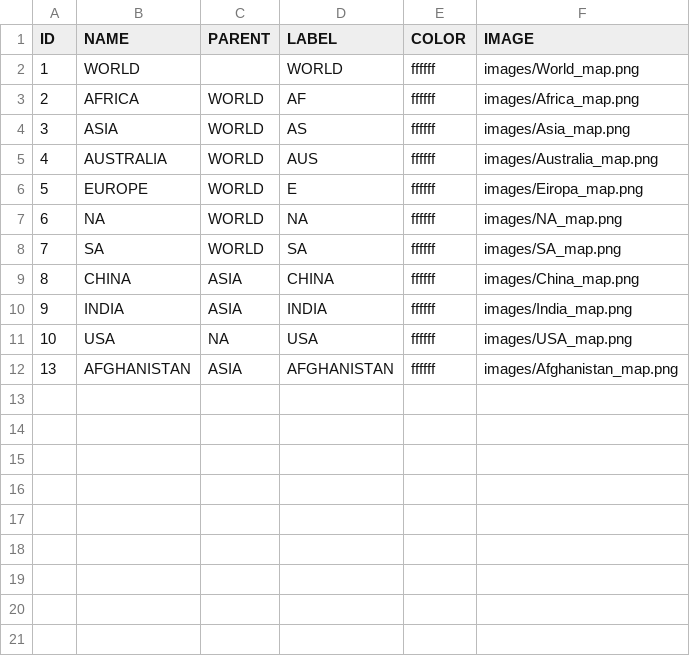
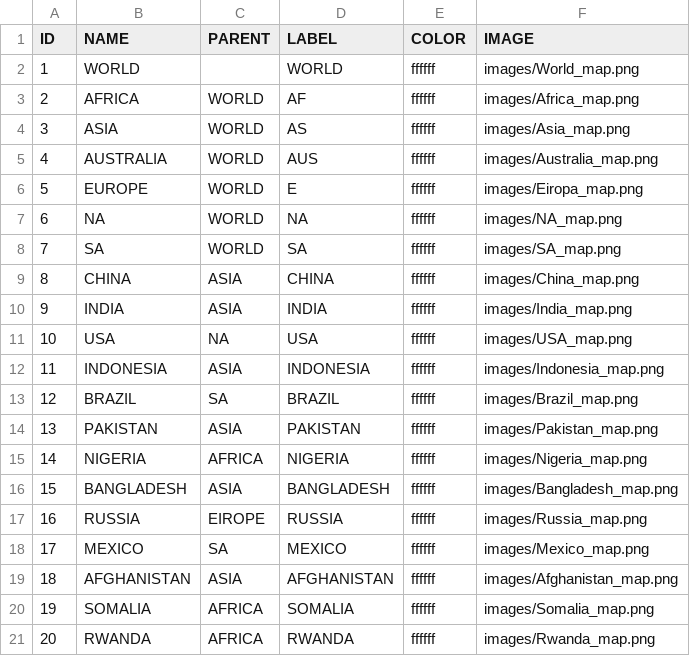
Before and after one commit to ligaliga1990/Karte2019, a CSV file: Pasaule/data/regions.csv, drawn as a sheet.

```diff
--- a/Pasaule/data/regions.csv
+++ b/Pasaule/data/regions.csv
@@ -11,2 +11,11 @@ ID,NAME,PARENT,LABEL,COLOR,IMAGE
 10,USA,NA,USA,ffffff,images/USA_map.png
-13,AFGHANISTAN,ASIA,AFGHANISTAN,ffffff,images/Afghanistan_map.png
+11,INDONESIA,ASIA,INDONESIA,ffffff,images/Indonesia_map.png
+12,BRAZIL,SA,BRAZIL,ffffff,images/Brazil_map.png
+13,PAKISTAN,ASIA,PAKISTAN,ffffff,images/Pakistan_map.png
+14,NIGERIA,AFRICA,NIGERIA,ffffff,images/Nigeria_map.png
+15,BANGLADESH,ASIA,BANGLADESH,ffffff,images/Bangladesh_map.png
+16,RUSSIA,EIROPE,RUSSIA,ffffff,images/Russia_map.png
+17,MEXICO,SA,MEXICO,ffffff,images/Mexico_map.png
+18,AFGHANISTAN,ASIA,AFGHANISTAN,ffffff,images/Afghanistan_map.png
+19,SOMALIA,AFRICA,SOMALIA,ffffff,images/Somalia_map.png
+20,RWANDA,AFRICA,RWANDA,ffffff,images/Rwanda_map.png
```
Also changed, not shown: Latvija/data/regions.csv, 14 other files.
